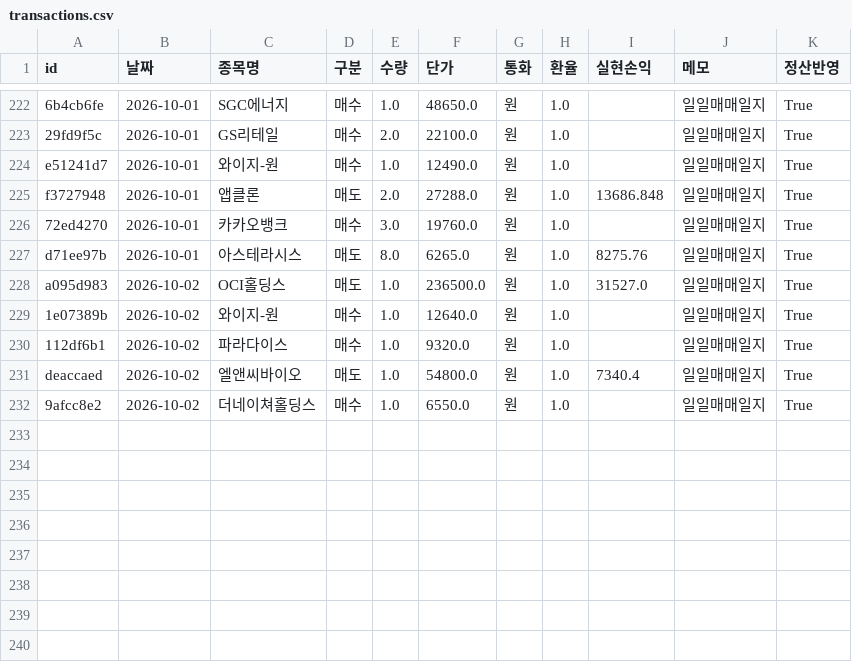
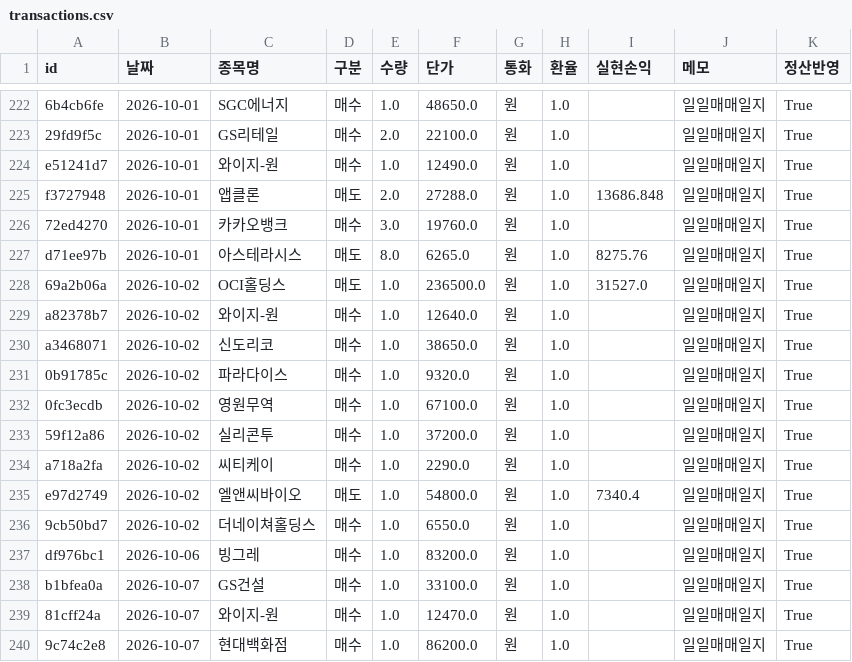
Before and after one commit to frel7022-png/Ochestration, a CSV file: transactions.csv, drawn as a sheet; only a part is shown, gaps mark what is left out.

```diff
--- a/transactions.csv
+++ b/transactions.csv
@@ -227,6 +227,14 @@ f3727948,2026-10-01,앱클론,매도,2.0,27288.0,원,1.0,13686.848,일일매매
 d71ee97b,2026-10-01,아스테라시스,매도,8.0,6265.0,원,1.0,8275.76,일일매매일지,True
-a095d983,2026-10-02,OCI홀딩스,매도,1.0,236500.0,원,1.0,31527.0,일일매매일지,True
-1e07389b,2026-10-02,와이지-원,매수,1.0,12640.0,원,1.0,,일일매매일지,True
-112df6b1,2026-10-02,파라다이스,매수,1.0,9320.0,원,1.0,,일일매매일지,True
-deaccaed,2026-10-02,엘앤씨바이오,매도,1.0,54800.0,원,1.0,7340.4,일일매매일지,True
-9afcc8e2,2026-10-02,더네이쳐홀딩스,매수,1.0,6550.0,원,1.0,,일일매매일지,True
+69a2b06a,2026-10-02,OCI홀딩스,매도,1.0,236500.0,원,1.0,31527.0,일일매매일지,True
+a82378b7,2026-10-02,와이지-원,매수,1.0,12640.0,원,1.0,,일일매매일지,True
+a3468071,2026-10-02,신도리코,매수,1.0,38650.0,원,1.0,,일일매매일지,True
+0b91785c,2026-10-02,파라다이스,매수,1.0,9320.0,원,1.0,,일일매매일지,True
+0fc3ecdb,2026-10-02,영원무역,매수,1.0,67100.0,원,1.0,,일일매매일지,True
+59f12a86,2026-10-02,실리콘투,매수,1.0,37200.0,원,1.0,,일일매매일지,True
+a718a2fa,2026-10-02,씨티케이,매수,1.0,2290.0,원,1.0,,일일매매일지,True
+e97d2749,2026-10-02,엘앤씨바이오,매도,1.0,54800.0,원,1.0,7340.4,일일매매일지,True
+9cb50bd7,2026-10-02,더네이쳐홀딩스,매수,1.0,6550.0,원,1.0,,일일매매일지,True
+df976bc1,2026-10-06,빙그레,매수,1.0,83200.0,원,1.0,,일일매매일지,True
+b1bfea0a,2026-10-07,GS건설,매수,1.0,33100.0,원,1.0,,일일매매일지,True
+81cff24a,2026-10-07,와이지-원,매수,1.0,12470.0,원,1.0,,일일매매일지,True
+9c74c2e8,2026-10-07,현대백화점,매수,1.0,86200.0,원,1.0,,일일매매일지,True
```
Also changed, not shown: asset_history.csv, bigcap_history.csv, 7 other files.
